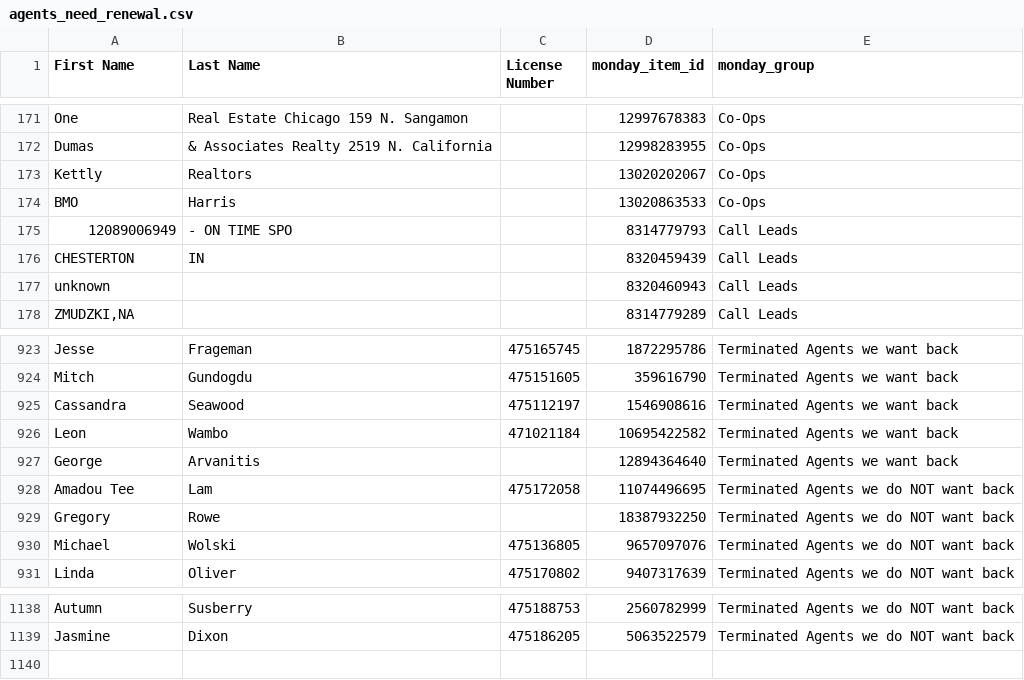
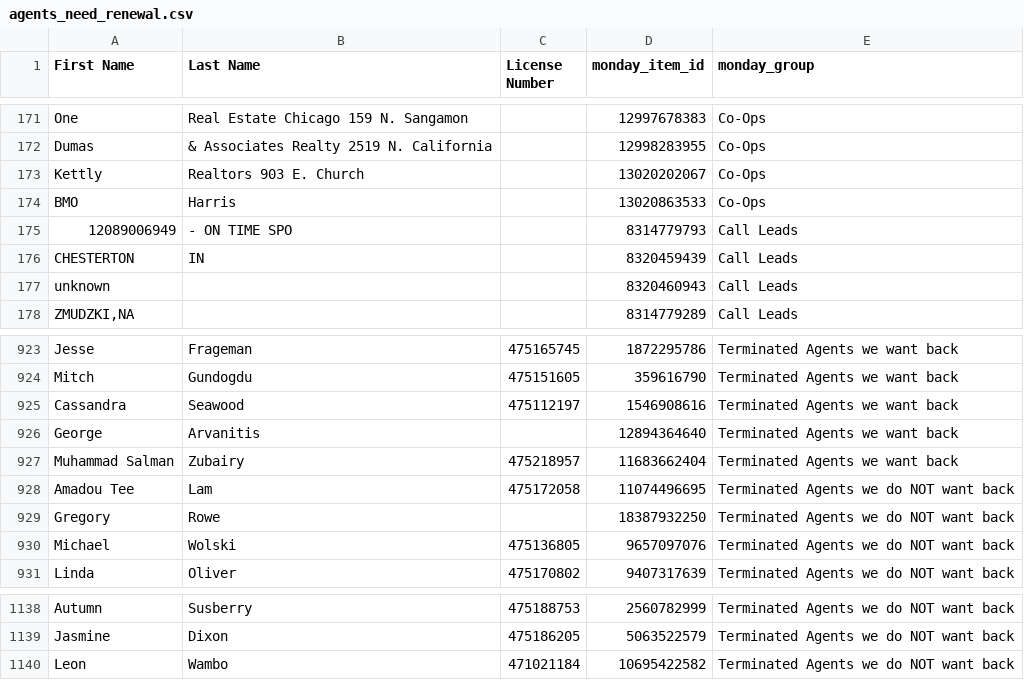
Before and after one commit to delfinparis/kha-agent-renewal-project, a CSV file: agents_need_renewal.csv, drawn as a sheet; only a part is shown, gaps mark what is left out.

```diff
--- a/agents_need_renewal.csv
+++ b/agents_need_renewal.csv
@@ -172,3 +172,3 @@ One,Real Estate Chicago 159 N. Sangamon,,12997678383,Co-Ops
 Dumas,& Associates Realty 2519 N. California,,12998283955,Co-Ops
-Kettly,Realtors,,13020202067,Co-Ops
+Kettly,Realtors 903 E. Church,,13020202067,Co-Ops
 BMO,Harris,,13020863533,Co-Ops
@@ -925,4 +925,4 @@ Mitch,Gundogdu,475151605,359616790,Terminated Agents we want back
 Cassandra,Seawood,475112197,1546908616,Terminated Agents we want back
-Leon,Wambo,471021184,10695422582,Terminated Agents we want back
 George,Arvanitis,,12894364640,Terminated Agents we want back
+Muhammad Salman,Zubairy,475218957,11683662404,Terminated Agents we want back
 Amadou Tee,Lam,475172058,11074496695,Terminated Agents we do NOT want back
@@ -1139 +1139,2 @@ Autumn,Susberry,475188753,2560782999,Terminated Agents we do NOT want back
 Jasmine,Dixon,475186205,5063522579,Terminated Agents we do NOT want back
+Leon,Wambo,471021184,10695422582,Terminated Agents we do NOT want back
```
Also changed, not shown: 1 other file.
